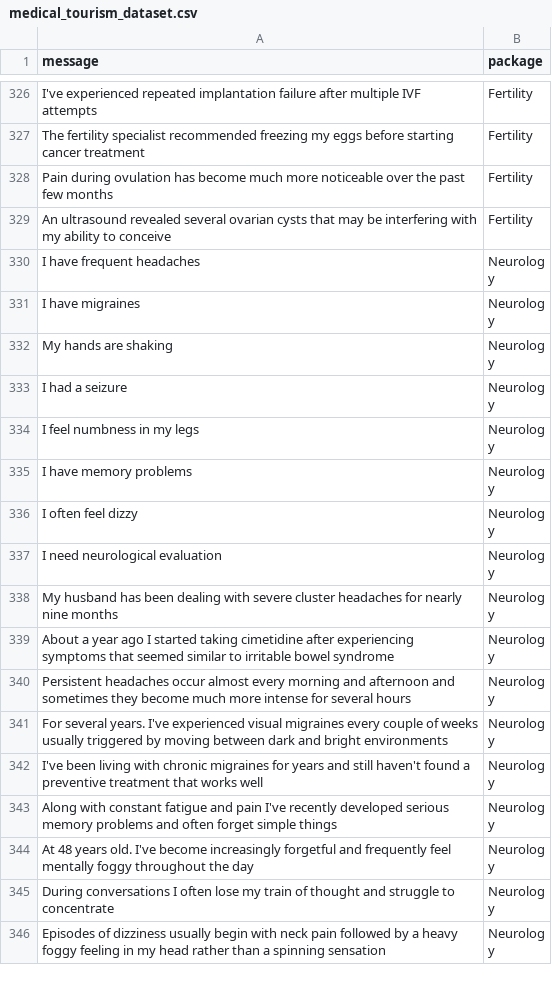
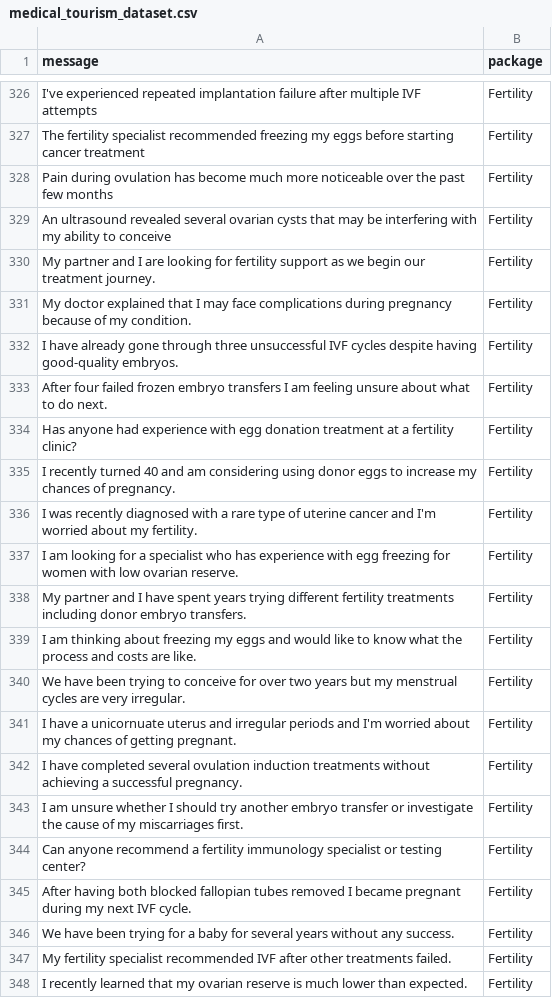
Before and after one commit to Sara-Imanian/medical-tourism-package-recommender, a CSV file: medical_tourism_dataset.csv, drawn as a sheet; only a part is shown, gaps mark what is left out; the shorter side is filled out with more unchanged rows; the diff covers the shown part only; the diff names each change by its address in the sheet, - before the commit and + after, or states it on an @@ line.

Commit message:
Expand the dataset

```diff
--- a/medical_tourism_dataset.csv
+++ b/medical_tourism_dataset.csv
+row 330: My partner and I are looking for fertility support as we begin our treatment journey. | Fertility
+row 331: My doctor explained that I may face complications during pregnancy because of my condition. | Fertility
+row 332: I have already gone through three unsuccessful IVF cycles despite having good-quality embryos. | Fertility
+row 333: After four failed frozen embryo transfers I am feeling unsure about what to do next. | Fertility
+row 334: Has anyone had experience with egg donation treatment at a fertility clinic? | Fertility
+row 335: I recently turned 40 and am considering using donor eggs to increase my chances of pregnancy. | Fertility
+row 336: I was recently diagnosed with a rare type of uterine cancer and I'm worried about my fertility. | Fertility
+row 337: I am looking for a specialist who has experience with egg freezing for women with low ovarian reserve. | Fertility
+row 338: My partner and I have spent years trying different fertility treatments including donor embryo transfers. | Fertility
+row 339: I am thinking about freezing my eggs and would like to know what the process and costs are like. | Fertility
+row 340: We have been trying to conceive for over two years but my menstrual cycles are very irregular. | Fertility
+row 341: I have a unicornuate uterus and irregular periods and I'm worried about my chances of getting pregnant. | Fertility
+row 342: I have completed several ovulation induction treatments without achieving a successful pregnancy. | Fertility
+row 343: I am unsure whether I should try another embryo transfer or investigate the cause of my miscarriages first. | Fertility
+row 344: Can anyone recommend a fertility immunology specialist or testing center? | Fertility
+row 345: After having both blocked fallopian tubes removed I became pregnant during my next IVF cycle. | Fertility
+row 346: We have been trying for a baby for several years without any success. | Fertility
+row 347: My fertility specialist recommended IVF after other treatments failed. | Fertility
+row 348: I recently learned that my ovarian reserve is much lower than expected. | Fertility
```
Also changed, not shown: 13 added rows elsewhere in this file.
